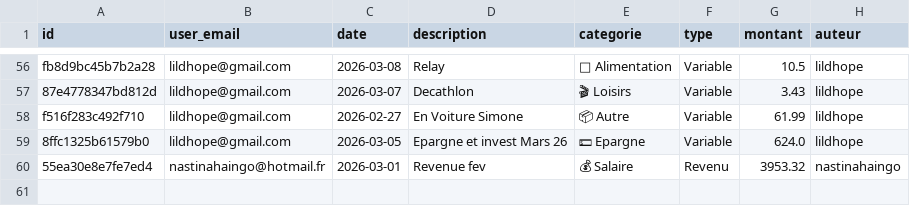
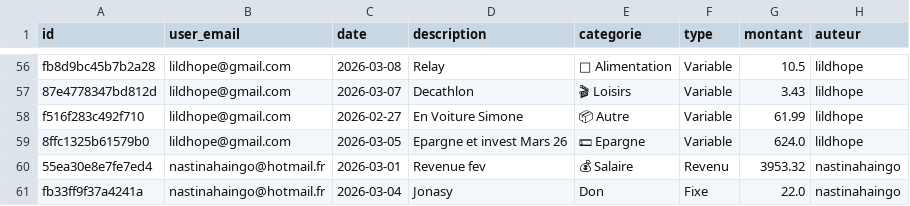
Before and after one commit to nastinahaingo/BudgetApp, a CSV file: budget_data.csv, drawn as a sheet; only a part is shown, gaps mark what is left out; the diff names each change by its address in the sheet, - before the commit and + after, or states it on an @@ line.

Commit message:
update budget_data

```diff
--- a/budget_data.csv
+++ b/budget_data.csv
+row 61: fb33ff9f37a4241a | nastinahaingo@hotmail.fr | 2026-03-04 | Jonasy | Don | Fixe | 22.0 | nastinahaingo
```
